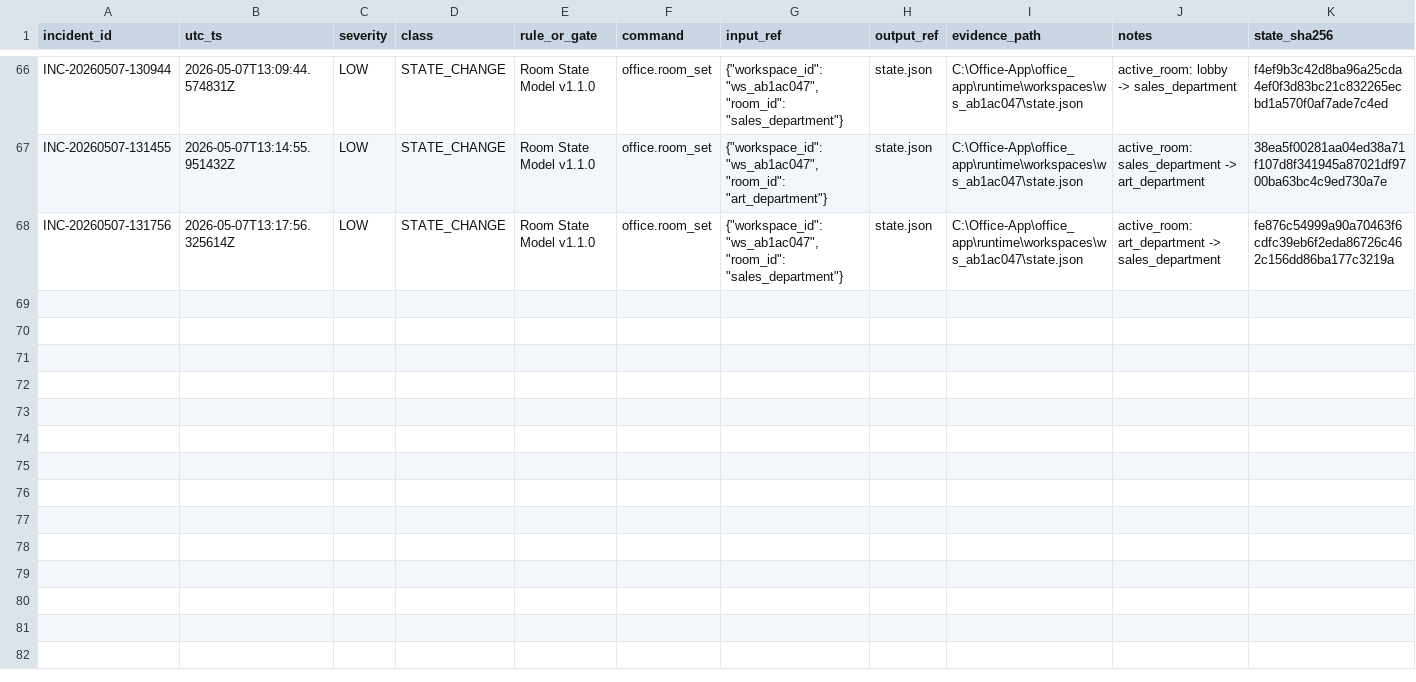
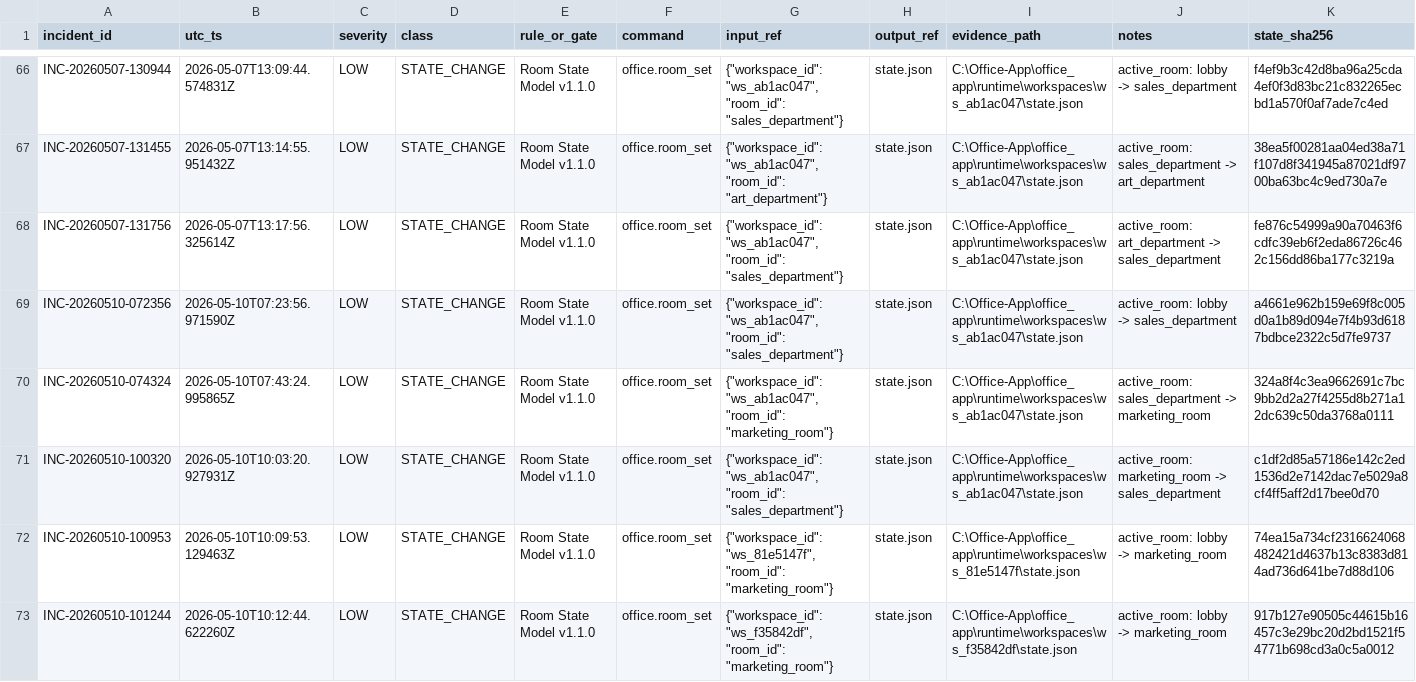
Before and after one commit to time2makecents-ops/veridex, a CSV file: office_app/backend/incident_log.csv, drawn as a sheet; only a part is shown, gaps mark what is left out; the diff covers the shown part only; the diff names each change by its address in the sheet, - before the commit and + after, or states it on an @@ line.

```diff
--- a/office_app/backend/incident_log.csv
+++ b/office_app/backend/incident_log.csv
+row 69: INC-20260510-072356 | 2026-05-10T07:23:56.971590Z | LOW | STATE_CHANGE | Room State Model v1.1.0 | office.room_set | {"workspace_id": "ws_ab1ac047", "room_id": "sales_department"} | state.json | C:\Office-App\office_app\runtime\workspaces\ws_ab1ac047\state.json | active_room: lobby -> sales_department | a4661e962b159e69f8c005d0a1b89d094e7f4b93d6187bdbce2322c5d7fe9737
+row 70: INC-20260510-074324 | 2026-05-10T07:43:24.995865Z | LOW | STATE_CHANGE | Room State Model v1.1.0 | office.room_set | {"workspace_id": "ws_ab1ac047", "room_id": "marketing_room"} | state.json | C:\Office-App\office_app\runtime\workspaces\ws_ab1ac047\state.json | active_room: sales_department -> marketing_room | 324a8f4c3ea9662691c7bc9bb2d2a27f4255d8b271a12dc639c50da3768a0111
+row 71: INC-20260510-100320 | 2026-05-10T10:03:20.927931Z | LOW | STATE_CHANGE | Room State Model v1.1.0 | office.room_set | {"workspace_id": "ws_ab1ac047", "room_id": "sales_department"} | state.json | C:\Office-App\office_app\runtime\workspaces\ws_ab1ac047\state.json | active_room: marketing_room -> sales_department | c1df2d85a57186e142c2ed1536d2e7142dac7e5029a8cf4ff5aff2d17bee0d70
+row 72: INC-20260510-100953 | 2026-05-10T10:09:53.129463Z | LOW | STATE_CHANGE | Room State Model v1.1.0 | office.room_set | {"workspace_id": "ws_81e5147f", "room_id": "marketing_room"} | state.json | C:\Office-App\office_app\runtime\workspaces\ws_81e5147f\state.json | active_room: lobby -> marketing_room | 74ea15a734cf2316624068482421d4637b13c8383d814ad736d641be7d88d106
+row 73: INC-20260510-101244 | 2026-05-10T10:12:44.622260Z | LOW | STATE_CHANGE | Room State Model v1.1.0 | office.room_set | {"workspace_id": "ws_f35842df", "room_id": "marketing_room"} | state.json | C:\Office-App\office_app\runtime\workspaces\ws_f35842df\state.json | active_room: lobby -> marketing_room | 917b127e90505c44615b16457c3e29bc20d2bd1521f54771b698cd3a0c5a0012
```
Also changed, not shown: 5 added rows elsewhere in this file, 20 other files.
